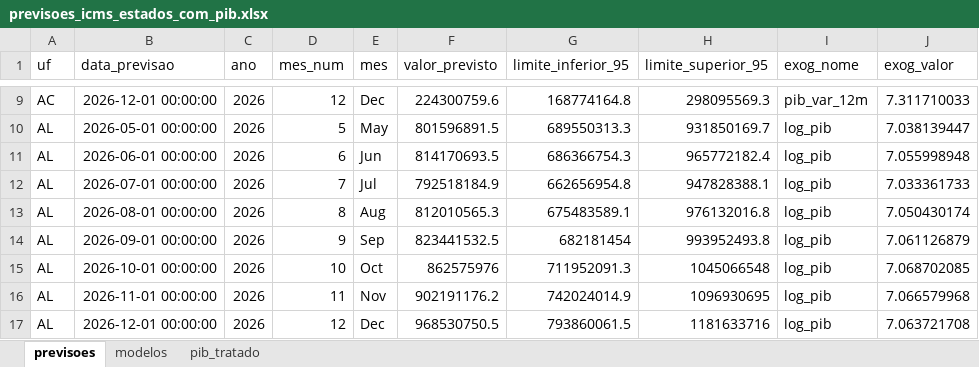
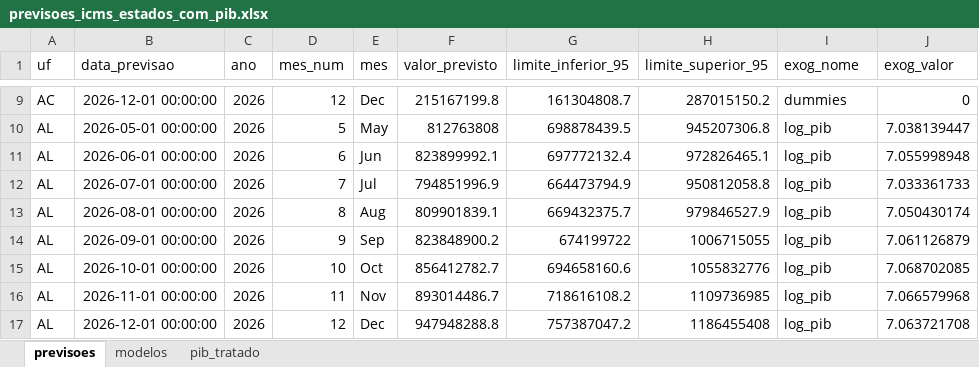
Before and after one commit to cmarchionatti/STN-gered, an Excel workbook: Planilhas/previsoes_icms_estados_com_pib.xlsx, sheet previsoes, drawn as a sheet; only a part is shown, gaps mark what is left out; values as stored, in another font and other column widths than the file's, no borders; the diff covers the shown part only; the diff names each change by its address in the sheet, - before the commit and + after, or states it on an @@ line.

```diff
--- a/Planilhas/previsoes_icms_estados_com_pib.xlsx (sheet previsoes)
+++ b/Planilhas/previsoes_icms_estados_com_pib.xlsx (sheet previsoes)
-F9 (valor_previsto): 224300759.6
+F9 (valor_previsto): 215167199.8
-G9 (limite_inferior_95): 168774164.8
+G9 (limite_inferior_95): 161304808.7
-H9 (limite_superior_95): 298095569.3
+H9 (limite_superior_95): 287015150.2
-I9 (exog_nome): pib_var_12m
+I9 (exog_nome): dummies
-J9 (exog_valor): 7.311710033
+J9 (exog_valor): 0
-F10 (valor_previsto): 801596891.5
+F10 (valor_previsto): 812763808
-G10 (limite_inferior_95): 689550313.3
+G10 (limite_inferior_95): 698878439.5
-H10 (limite_superior_95): 931850169.7
+H10 (limite_superior_95): 945207306.8
-F11 (valor_previsto): 814170693.5
+F11 (valor_previsto): 823899992.1
-G11 (limite_inferior_95): 686366754.3
+G11 (limite_inferior_95): 697772132.4
-H11 (limite_superior_95): 965772182.4
+H11 (limite_superior_95): 972826465.1
-F12 (valor_previsto): 792518184.9
+F12 (valor_previsto): 794851996.9
-G12 (limite_inferior_95): 662656954.8
+G12 (limite_inferior_95): 664473794.9
-H12 (limite_superior_95): 947828388.1
+H12 (limite_superior_95): 950812058.8
-F13 (valor_previsto): 812010565.3
+F13 (valor_previsto): 809901839.1
-G13 (limite_inferior_95): 675483589.1
+G13 (limite_inferior_95): 669432375.7
-H13 (limite_superior_95): 976132016.8
+H13 (limite_superior_95): 979846527.9
-F14 (valor_previsto): 823441532.5
+F14 (valor_previsto): 823848900.2
-G14 (limite_inferior_95): 682181454
+G14 (limite_inferior_95): 674199722
-H14 (limite_superior_95): 993952493.8
+H14 (limite_superior_95): 1006715055
-F15 (valor_previsto): 862575976
+F15 (valor_previsto): 856412782.7
-G15 (limite_inferior_95): 711952091.3
+G15 (limite_inferior_95): 694658160.6
-H15 (limite_superior_95): 1045066548
+H15 (limite_superior_95): 1055832776
-F16 (valor_previsto): 902191176.2
+F16 (valor_previsto): 893014486.7
-G16 (limite_inferior_95): 742024014.9
+G16 (limite_inferior_95): 718616108.2
-H16 (limite_superior_95): 1096930695
+H16 (limite_superior_95): 1109736985
-F17 (valor_previsto): 968530750.5
+F17 (valor_previsto): 947948288.8
-G17 (limite_inferior_95): 793860061.5
+G17 (limite_inferior_95): 757387047.2
-H17 (limite_superior_95): 1181633716
+H17 (limite_superior_95): 1186455408
```
Also changed, not shown: 891 edited cells elsewhere in this sheet, sheet modelos, 34 other files.
